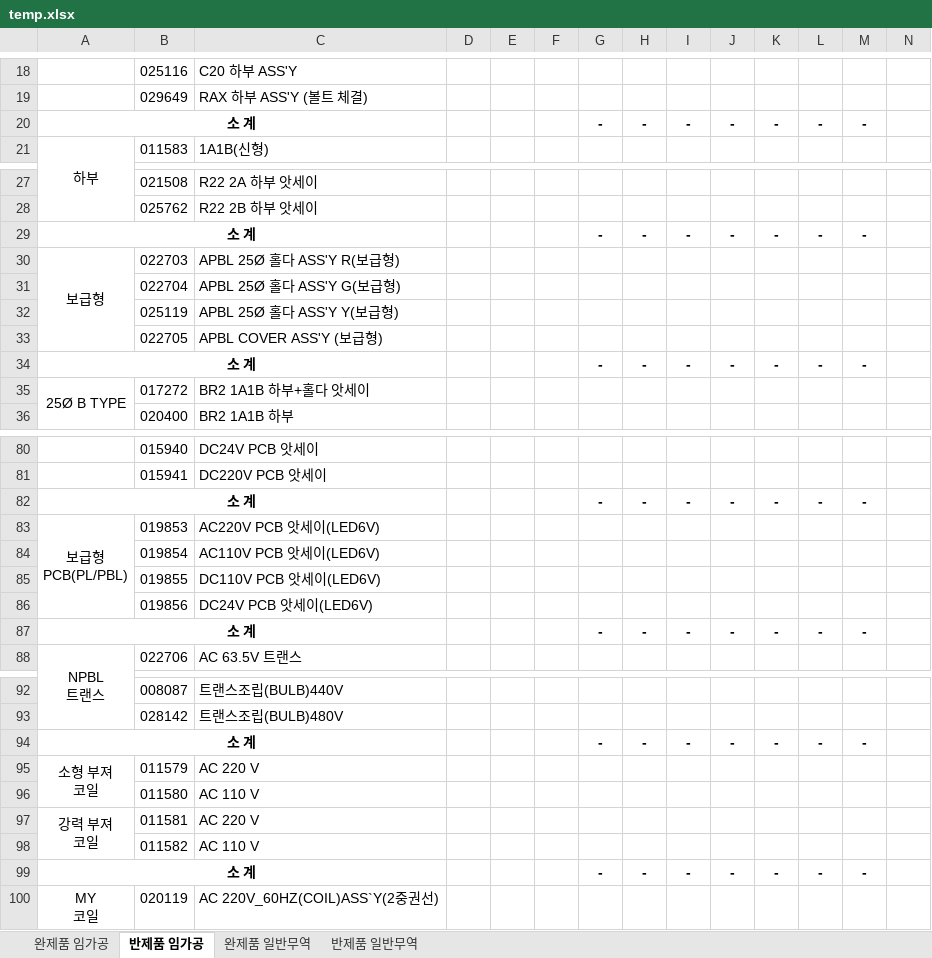
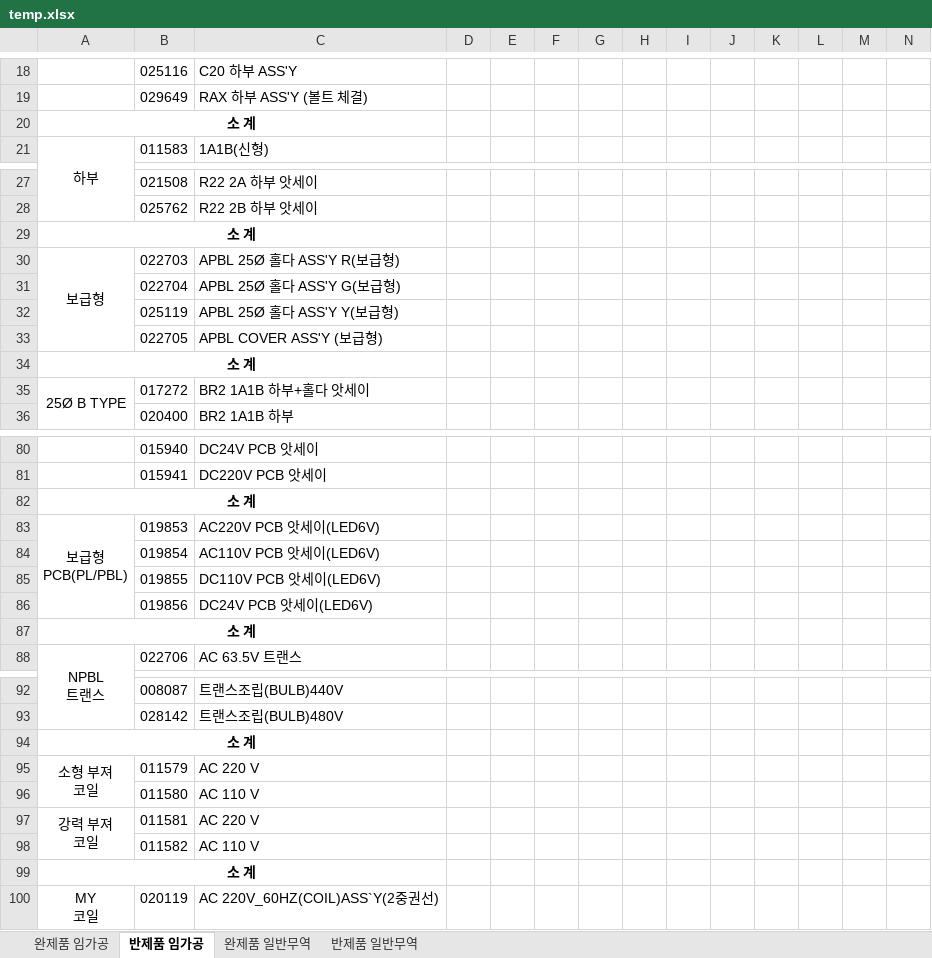
Before and after one commit to bschoi-4126/plan, an Excel workbook: data/temp.xlsx, sheet 반제품 임가공, drawn as a sheet; only a part is shown, gaps mark what is left out; values as stored, in another font and other column widths than the file's, no borders; removed rows and columns are numbered as before the commit, all else as after; the diff covers the shown part only; the diff names each change by its address in the sheet, - before the commit and + after, or states it on an @@ line.

```diff
--- a/data/temp.xlsx (sheet 반제품 임가공)
+++ b/data/temp.xlsx (sheet 반제품 임가공)
-row 20: 소 계 |  |  |  |  |  | - | - | - | - | - | - | -
+row 20: 소 계
-row 29: 소 계 |  |  |  |  |  | - | - | - | - | - | - | -
+row 29: 소 계
-row 34: 소 계 |  |  |  |  |  | - | - | - | - | - | - | -
+row 34: 소 계
-row 82: 소 계 |  |  |  |  |  | - | - | - | - | - | - | -
+row 82: 소 계
-row 87: 소 계 |  |  |  |  |  | - | - | - | - | - | - | -
+row 87: 소 계
-row 94: 소 계 |  |  |  |  |  | - | - | - | - | - | - | -
+row 94: 소 계
-row 99: 소 계 |  |  |  |  |  | - | - | - | - | - | - | -
+row 99: 소 계
```
Also changed, not shown: 8 added rows and 8 removed rows elsewhere in this sheet, sheet 완제품 임가공, sheet 완제품 일반무역, sheet 반제품 일반무역.
